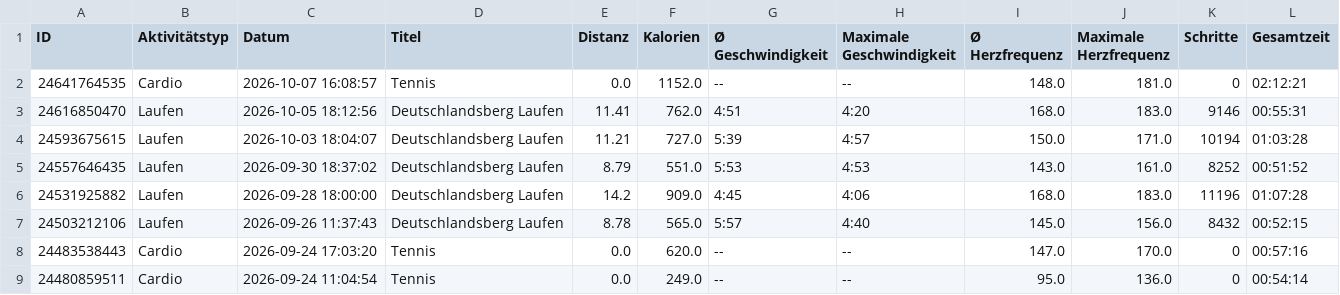
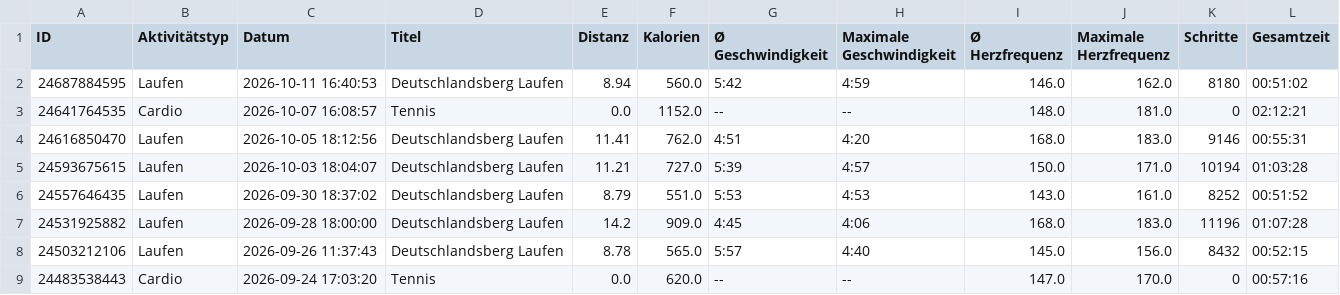
Before and after one commit to LeoDesh/StreamlitWatcher, a CSV file: garmin/etl/data/Activities.csv, drawn as a sheet; only a part is shown; the shorter side is filled out with more unchanged rows; the diff names each change by its address in the sheet, - before the commit and + after, or states it on an @@ line.

```diff
--- a/garmin/etl/data/Activities.csv
+++ b/garmin/etl/data/Activities.csv
+row 2: 24687884595 | Laufen | 2026-10-11 16:40:53 | Deutschlandsberg Laufen | 8.94 | 560.0 | 5:42 | 4:59 | 146.0 | 162.0 | 8180 | 00:51:02
```
Also changed, not shown: garmin/etl/data/Steps.csv, 5 other files.
